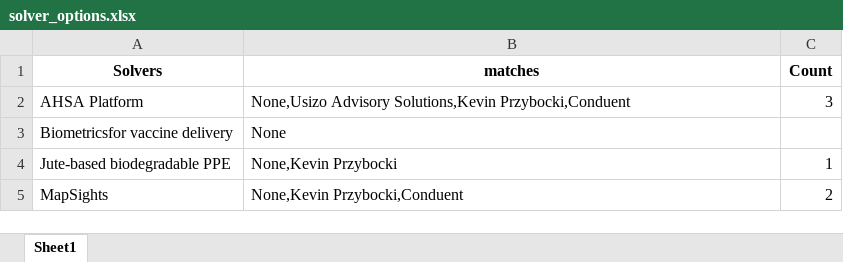
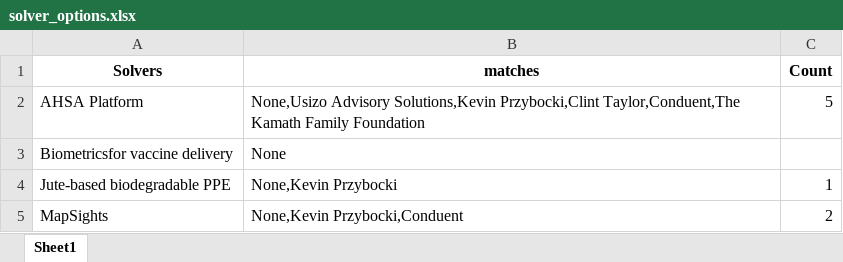
Before and after one commit to vsathwikm/Plotly_MIT_Solve_Heroku, an Excel workbook: app/outputs/solver_options.xlsx, sheet Sheet1, drawn as a sheet; only a part is shown; values as stored, in another font and other column widths than the file's, no borders; the diff names each change by its address in the sheet, - before the commit and + after, or states it on an @@ line.

```diff
--- a/app/outputs/solver_options.xlsx (sheet Sheet1)
+++ b/app/outputs/solver_options.xlsx (sheet Sheet1)
-B2 (matches): …Advisory Solutions,Kevin Przybocki,Conduent
+B2 (matches): …Advisory Solutions,Kevin Przybocki,Clint Taylor,Conduent,The Kamath Family Foundation
-C2 (Count): 3
+C2 (Count): 5
```
Also changed, not shown: app/outputs/partner-solver-init-weights.xlsx, app/outputs/partner_match.xlsx, 5 other files.
